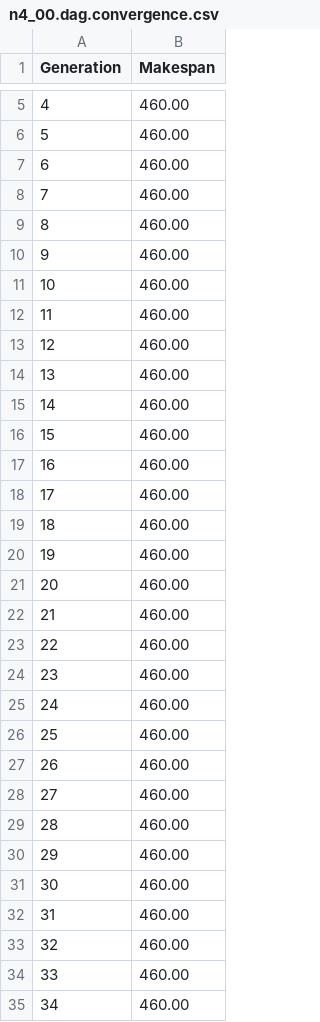
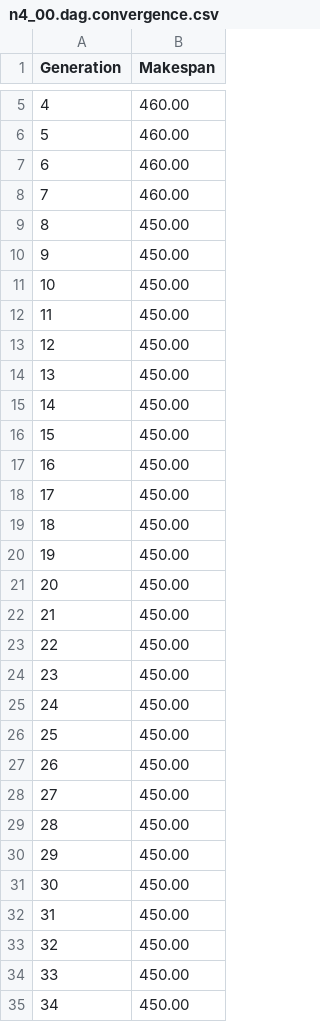
Before and after one commit to lizard045/Final_Algorithm, a CSV file: n4_00.dag.convergence.csv, drawn as a sheet; only a part is shown, gaps mark what is left out; the diff covers the shown part only.

```diff
--- a/n4_00.dag.convergence.csv
+++ b/n4_00.dag.convergence.csv
@@ -8,28 +8,28 @@ Generation,Makespan
 7,460.00
-8,460.00
-9,460.00
-10,460.00
-11,460.00
-12,460.00
-13,460.00
-14,460.00
-15,460.00
-16,460.00
-17,460.00
-18,460.00
-19,460.00
-20,460.00
-21,460.00
-22,460.00
-23,460.00
-24,460.00
-25,460.00
-26,460.00
-27,460.00
-28,460.00
-29,460.00
-30,460.00
-31,460.00
-32,460.00
-33,460.00
-34,460.00
+8,450.00
+9,450.00
+10,450.00
+11,450.00
+12,450.00
+13,450.00
+14,450.00
+15,450.00
+16,450.00
+17,450.00
+18,450.00
+19,450.00
+20,450.00
+21,450.00
+22,450.00
+23,450.00
+24,450.00
+25,450.00
+26,450.00
+27,450.00
+28,450.00
+29,450.00
+30,450.00
+31,450.00
+32,450.00
+33,450.00
+34,450.00
```
Also changed, not shown: 21 edited cells elsewhere in this file, n4_02.dag.convergence.csv, n4_04.dag.convergence.csv, 13 other files.
